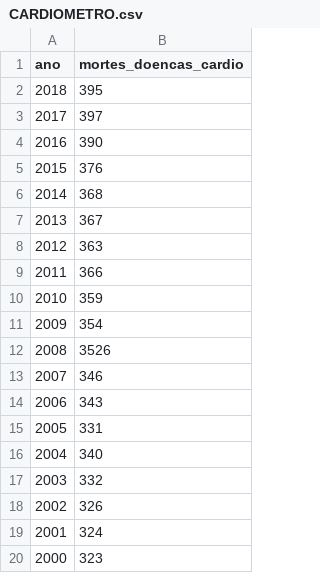
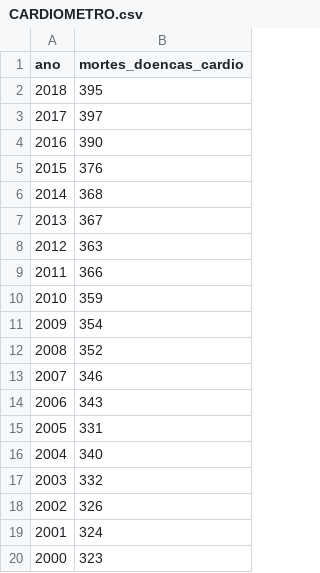
Before and after one commit to robsonmat/BANCO_DADOS, a CSV file: CARDIOMETRO.csv, drawn as a sheet.

Commit message:
Update CARDIOMETRO.csv

```diff
--- a/CARDIOMETRO.csv
+++ b/CARDIOMETRO.csv
@@ -11,3 +11,3 @@ ano,mortes_doencas_cardio
 2009,	354
-2008,	3526
+2008,	352
 2007,	346
```
